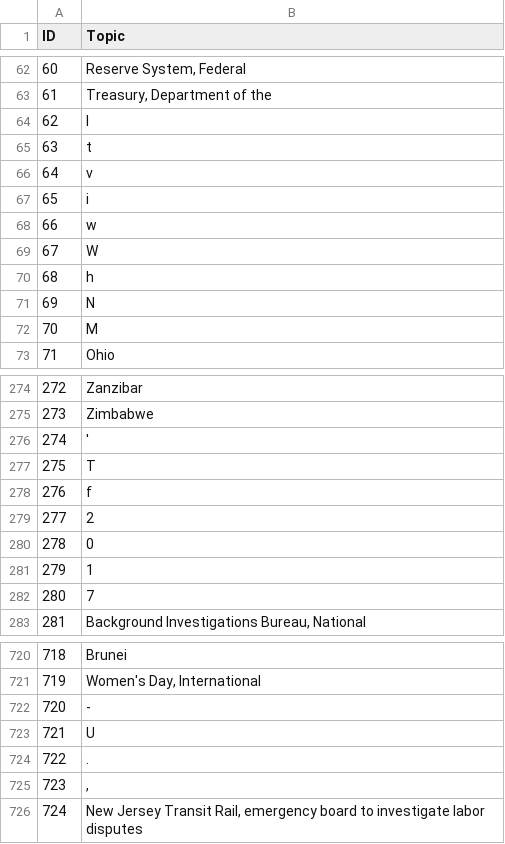
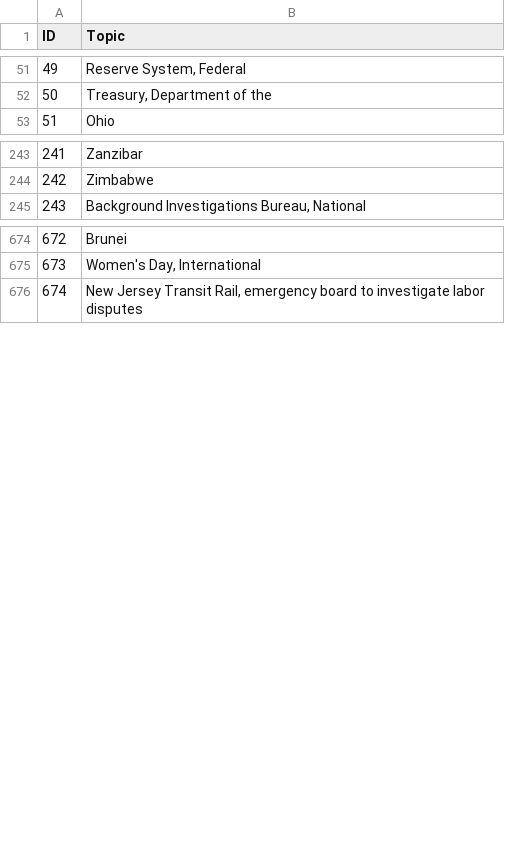
Before and after one commit to AvishaiRabin/Presidential-Transcripts, a CSV file: topics.csv, drawn as a sheet; only a part is shown, gaps mark what is left out; the diff covers the shown part only; the diff names each change by its address in the sheet, - before the commit and + after, or states it on an @@ line.

```diff
--- a/topics.csv
+++ b/topics.csv
@@ column A (ID) renumbered from row 6 down @@
-row 64: 62 | I
-row 65: 63 | t
-row 66: 64 | v
-row 67: 65 | i
-row 68: 66 | w
-row 69: 67 | W
-row 70: 68 | h
-row 71: 69 | N
-row 72: 70 | M
-row 276: 274 | '
-row 277: 275 | T
-row 278: 276 | f
-row 279: 277 | 2
-row 280: 278 | 0
-row 281: 279 | 1
-row 282: 280 | 7
-row 722: 720 | -
-row 723: 721 | U
-row 724: 722 | .
-row 725: 723 | ,
```
Also changed, not shown: 35 removed rows elsewhere in this file, features_to_people.csv, 1 other file.
